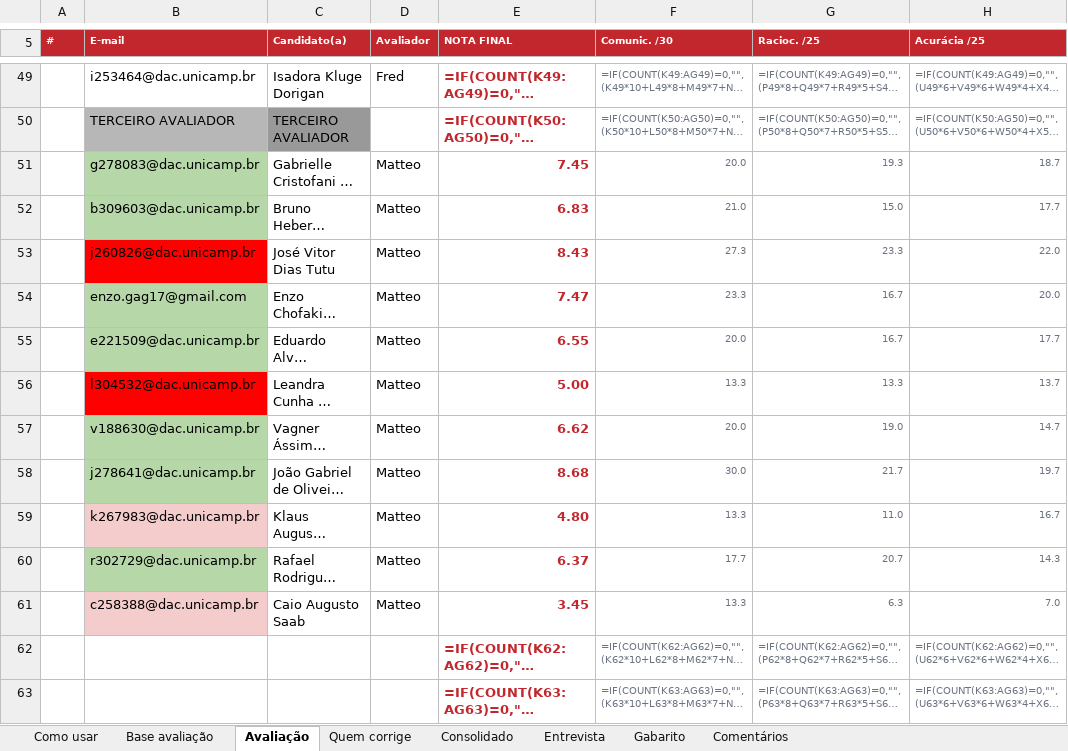
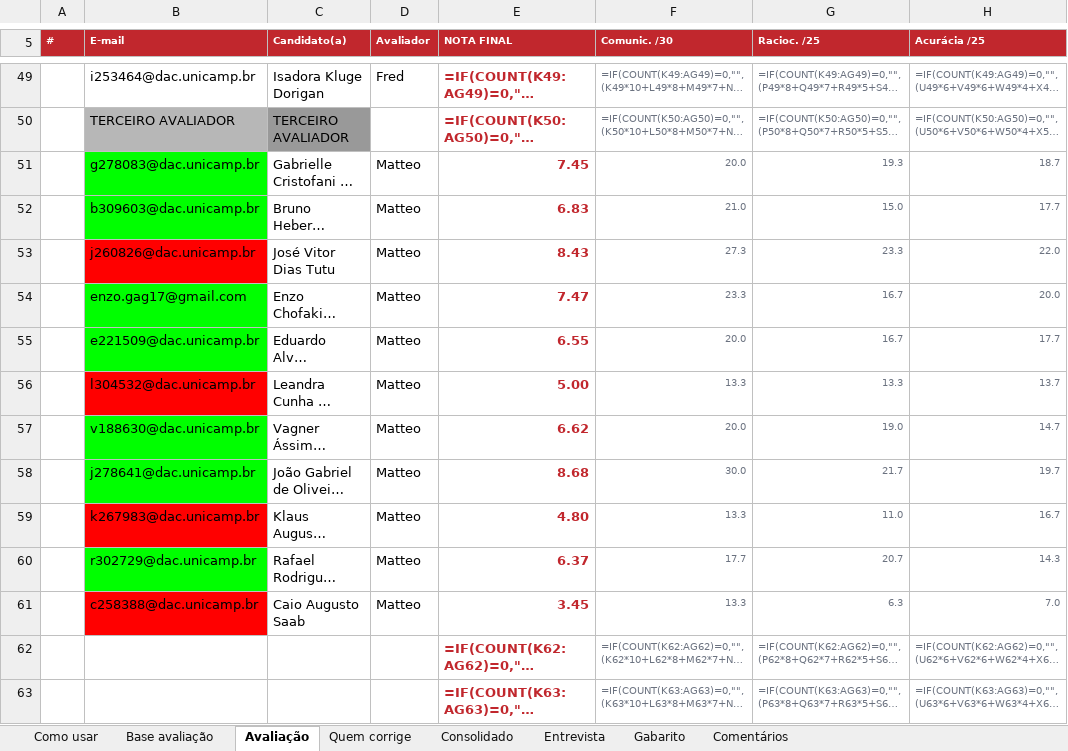
Before and after one commit to wallaceuiad12/Kiro, an Excel workbook: Planilha de Avaliação — Modelo Quantitativo (v2).xlsx, sheet Avaliação, drawn as a sheet; only a part is shown, gaps mark what is left out; long unchanged cells end in …; values as stored, in another font and other column widths than the file's, no borders; formulas without a stored value are shown as written; conditional formats not drawn; the diff names each change by its address in the sheet, - before the commit and + after, or states it on an @@ line.

Commit message:
Cor do e-mail no meu bloco com a paleta do clube
Eu havia pintado a coluna B com o verde da formatacao condicional,
FFB6D7A8, em vez do verde que o clube usa para aprovado, FF00FF00. Por
isso as celulas apareciam sem a cor certa. Troquei para a paleta do
clube nas onze linhas.

A cor agora acompanha a minha nota final: acima de 5 verde, abaixo de 5
vermelho, 5 exato sem cor. Vermelho fixo no Jose Vitor e na Leandra, que
tem reprovacao registrada na aba Entrevista.

Achei tambem por que o Enzo aparecia incongruente. A correcao do victor
para ele esta com o bloco de Raciocinio inteiro em branco, os quatro
criterios sem nota, o que tira 25 pontos e derruba o total dele para
5,40 artificialmente. Contra o Ferro, que corrigiu completo com 7,07, eu
fico em 7,47, diferenca de 0,40. A incongruencia era da linha
incompleta, nao da minha nota.

```diff
--- a/Planilha de Avaliação — Modelo Quantitativo (v2).xlsx (sheet Avaliação)
+++ b/Planilha de Avaliação — Modelo Quantitativo (v2).xlsx (sheet Avaliação)
-B51:B52 fill: #B6D7A8
+B51:B52 fill: #00FF00
-B54:B55 fill: #B6D7A8
+B54:B55 fill: #00FF00
-B57:B58 fill: #B6D7A8
+B57:B58 fill: #00FF00
-B59 fill: #F4CCCC
+B59 fill: #FF0000
-B60 fill: #B6D7A8
+B60 fill: #00FF00
-B61 fill: #F4CCCC
+B61 fill: #FF0000
```
